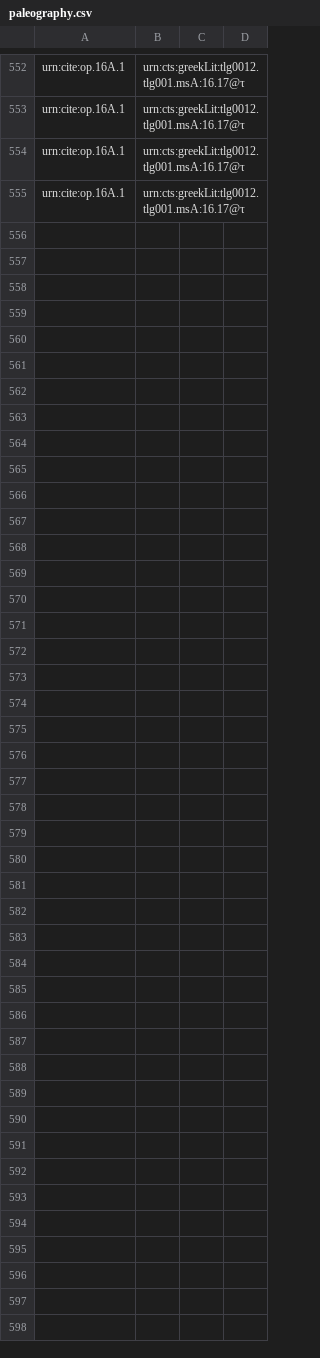
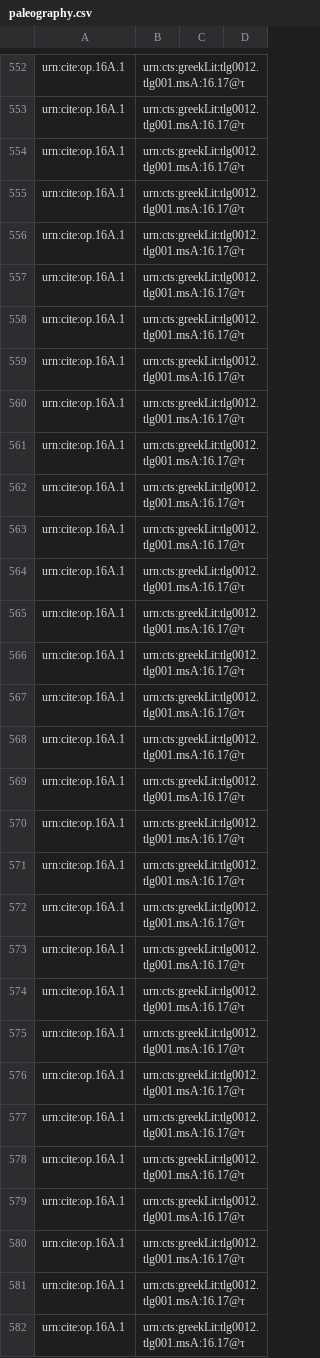
Before and after one commit to hmteditors/furman, a CSV file: TeamA/collections/paleography.csv, drawn as a sheet; only a part is shown, gaps mark what is left out; the diff names each change by its address in the sheet, - before the commit and + after, or states it on an @@ line.

Commit message:
Update paleography.csv

```diff
--- a/TeamA/collections/paleography.csv
+++ b/TeamA/collections/paleography.csv
+row 556: urn:cite:op.16A.1 | urn:cts:greekLit:tlg0012.tlg001.msA:16.17@τ
+row 557: urn:cite:op.16A.1 | urn:cts:greekLit:tlg0012.tlg001.msA:16.17@τ
+row 558: urn:cite:op.16A.1 | urn:cts:greekLit:tlg0012.tlg001.msA:16.17@τ
+row 559: urn:cite:op.16A.1 | urn:cts:greekLit:tlg0012.tlg001.msA:16.17@τ
+row 560: urn:cite:op.16A.1 | urn:cts:greekLit:tlg0012.tlg001.msA:16.17@τ
+row 561: urn:cite:op.16A.1 | urn:cts:greekLit:tlg0012.tlg001.msA:16.17@τ
+row 562: urn:cite:op.16A.1 | urn:cts:greekLit:tlg0012.tlg001.msA:16.17@τ
+row 563: urn:cite:op.16A.1 | urn:cts:greekLit:tlg0012.tlg001.msA:16.17@τ
+row 564: urn:cite:op.16A.1 | urn:cts:greekLit:tlg0012.tlg001.msA:16.17@τ
+row 565: urn:cite:op.16A.1 | urn:cts:greekLit:tlg0012.tlg001.msA:16.17@τ
+row 566: urn:cite:op.16A.1 | urn:cts:greekLit:tlg0012.tlg001.msA:16.17@τ
+row 567: urn:cite:op.16A.1 | urn:cts:greekLit:tlg0012.tlg001.msA:16.17@τ
+row 568: urn:cite:op.16A.1 | urn:cts:greekLit:tlg0012.tlg001.msA:16.17@τ
+row 569: urn:cite:op.16A.1 | urn:cts:greekLit:tlg0012.tlg001.msA:16.17@τ
+row 570: urn:cite:op.16A.1 | urn:cts:greekLit:tlg0012.tlg001.msA:16.17@τ
+row 571: urn:cite:op.16A.1 | urn:cts:greekLit:tlg0012.tlg001.msA:16.17@τ
+row 572: urn:cite:op.16A.1 | urn:cts:greekLit:tlg0012.tlg001.msA:16.17@τ
+row 573: urn:cite:op.16A.1 | urn:cts:greekLit:tlg0012.tlg001.msA:16.17@τ
+row 574: urn:cite:op.16A.1 | urn:cts:greekLit:tlg0012.tlg001.msA:16.17@τ
+row 575: urn:cite:op.16A.1 | urn:cts:greekLit:tlg0012.tlg001.msA:16.17@τ
+row 576: urn:cite:op.16A.1 | urn:cts:greekLit:tlg0012.tlg001.msA:16.17@τ
+row 577: urn:cite:op.16A.1 | urn:cts:greekLit:tlg0012.tlg001.msA:16.17@τ
+row 578: urn:cite:op.16A.1 | urn:cts:greekLit:tlg0012.tlg001.msA:16.17@τ
+row 579: urn:cite:op.16A.1 | urn:cts:greekLit:tlg0012.tlg001.msA:16.17@τ
+row 580: urn:cite:op.16A.1 | urn:cts:greekLit:tlg0012.tlg001.msA:16.17@τ
+row 581: urn:cite:op.16A.1 | urn:cts:greekLit:tlg0012.tlg001.msA:16.17@τ
+row 582: urn:cite:op.16A.1 | urn:cts:greekLit:tlg0012.tlg001.msA:16.17@τ
```
